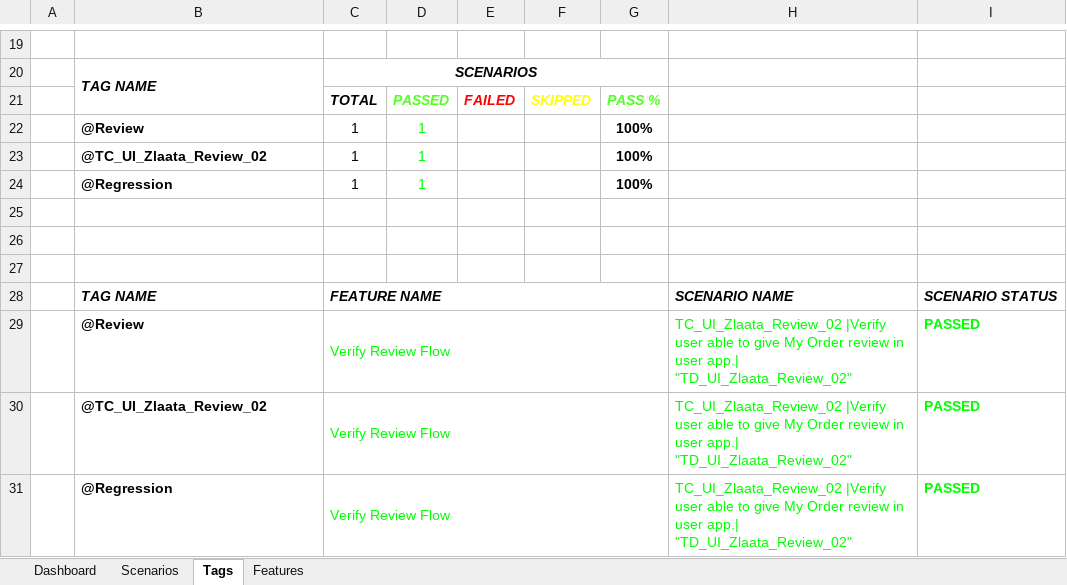
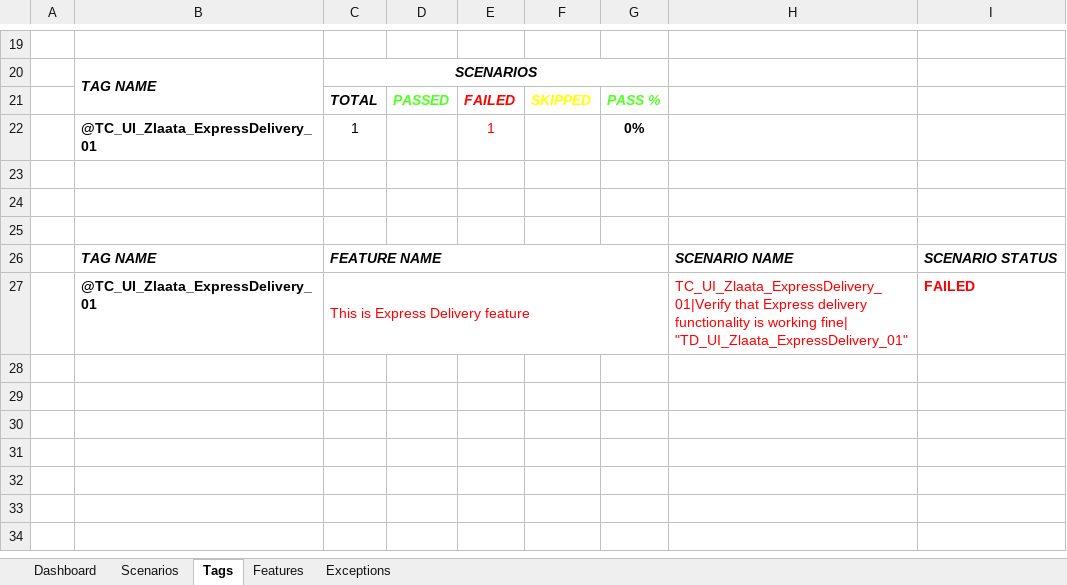
Before and after one commit to ZlaataAutomation/ZlaataQAsever, an Excel workbook: reports/Extent-Report/Zlaata-QAResults.xlsx, sheet Tags, drawn as a sheet; only a part is shown, gaps mark what is left out; values as stored, in another font and other column widths than the file's, no borders; charts and pictures not drawn; removed rows and columns are numbered as before the commit, all else as after; the diff names each change by its address in the sheet, - before the commit and + after, or states it on an @@ line.

```diff
--- a/reports/Extent-Report/Zlaata-QAResults.xlsx (sheet Tags)
+++ b/reports/Extent-Report/Zlaata-QAResults.xlsx (sheet Tags)
+sheet tab: Exceptions
-row 22:  | @Review | 1 | 1 |  |  | 100%
-row 23:  | @TC_UI_Zlaata_Review_02 | 1 | 1 |  |  | 100%
-row 24:  | @Regression | 1 | 1 |  |  | 100%
+row 22:  | @TC_UI_Zlaata_ExpressDelivery_01 | 1 |  | 1 |  | 0%
-row 29:  | @Review | Verify Review Flow |  |  |  |  | TC_UI_Zlaata_Review_02 |Verify user able to give My Order review in user app.| "TD_UI_Zlaata_Review_02" | PASSED
-row 30:  | @TC_UI_Zlaata_Review_02 | Verify Review Flow |  |  |  |  | TC_UI_Zlaata_Review_02 |Verify user able to give My Order review in user app.| "TD_UI_Zlaata_Review_02" | PASSED
-row 31:  | @Regression | Verify Review Flow |  |  |  |  | TC_UI_Zlaata_Review_02 |Verify user able to give My Order review in user app.| "TD_UI_Zlaata_Review_02" | PASSED
+row 27:  | @TC_UI_Zlaata_ExpressDelivery_01 | This is Express Delivery feature |  |  |  |  | TC_UI_Zlaata_ExpressDelivery_01|Verify that Express delivery functionality is working fine| "TD_UI_Zlaata_ExpressDelivery_01" | FAILED
```
Also changed, not shown: sheet Dashboard, sheet Features, sheet Scenarios, charts or pictures, 14 other files.
